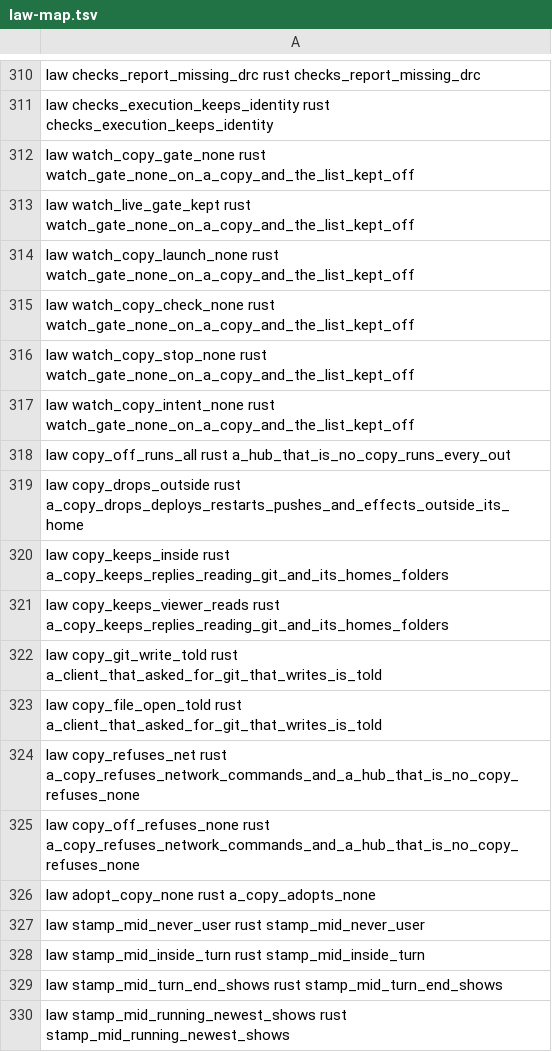
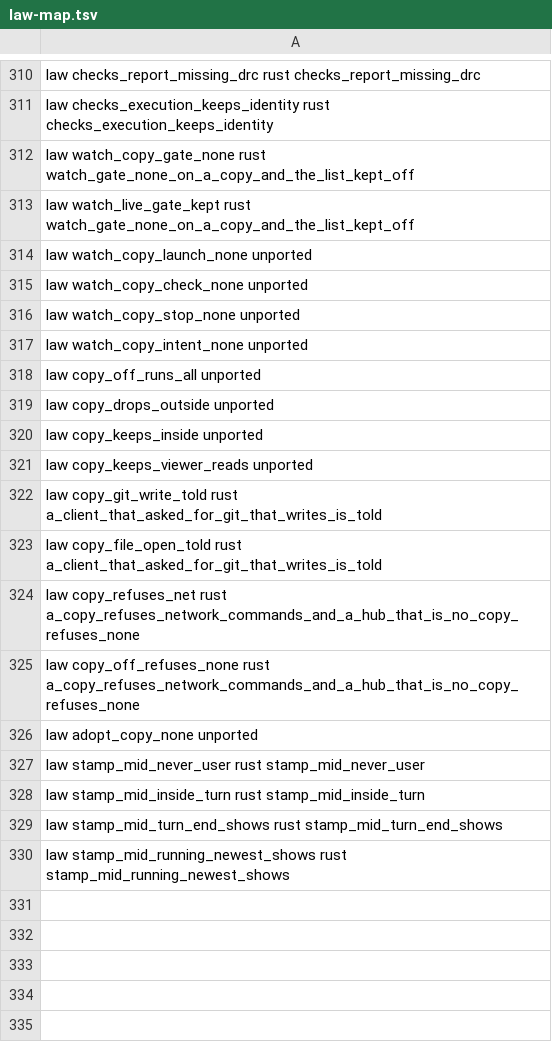
Before and after one commit to BackplaneWorks/Backplane, a TSV file: scripts/gpui/law-map.tsv, drawn as a sheet; only a part is shown, gaps mark what is left out.

Commit message:
stamp.rs: stamp_mid_never_user covers a user id that is in ends; law map: nine copy/watch rows without a Rust subject back to unported

```diff
--- a/scripts/gpui/law-map.tsv
+++ b/scripts/gpui/law-map.tsv
@@ -313,10 +313,10 @@ law watch_copy_gate_none rust watch_gate_none_on_a_copy_and_the_list_kept_off
 law watch_live_gate_kept rust watch_gate_none_on_a_copy_and_the_list_kept_off
-law watch_copy_launch_none rust watch_gate_none_on_a_copy_and_the_list_kept_off
-law watch_copy_check_none rust watch_gate_none_on_a_copy_and_the_list_kept_off
-law watch_copy_stop_none rust watch_gate_none_on_a_copy_and_the_list_kept_off
-law watch_copy_intent_none rust watch_gate_none_on_a_copy_and_the_list_kept_off
-law copy_off_runs_all rust a_hub_that_is_no_copy_runs_every_out
-law copy_drops_outside rust a_copy_drops_deploys_restarts_pushes_and_effects_outside_its_home
-law copy_keeps_inside rust a_copy_keeps_replies_reading_git_and_its_homes_folders
-law copy_keeps_viewer_reads rust a_copy_keeps_replies_reading_git_and_its_homes_folders
+law watch_copy_launch_none unported
+law watch_copy_check_none unported
+law watch_copy_stop_none unported
+law watch_copy_intent_none unported
+law copy_off_runs_all unported
+law copy_drops_outside unported
+law copy_keeps_inside unported
+law copy_keeps_viewer_reads unported
 law copy_git_write_told rust a_client_that_asked_for_git_that_writes_is_told
@@ -325,3 +325,3 @@ law copy_refuses_net rust a_copy_refuses_network_commands_and_a_hub_that_is_no_c
 law copy_off_refuses_none rust a_copy_refuses_network_commands_and_a_hub_that_is_no_copy_refuses_none
-law adopt_copy_none rust a_copy_adopts_none
+law adopt_copy_none unported
 law stamp_mid_never_user rust stamp_mid_never_user
```
Also changed, not shown: 2 other files.
